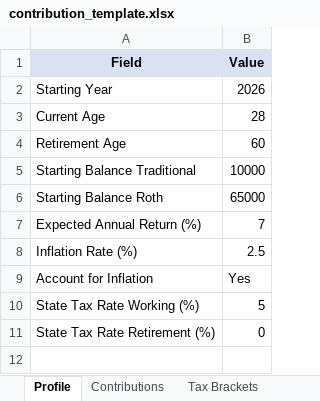
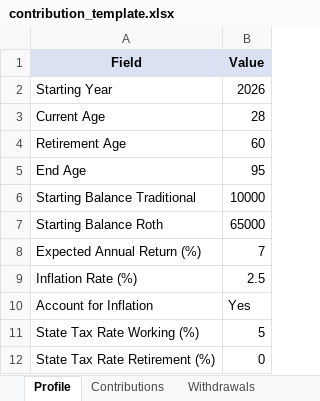
Before and after one commit to balltr/401-k-Modeller, an Excel workbook: templates/contribution_template.xlsx, sheet Profile, drawn as a sheet; values as stored, in another font and other column widths than the file's, no borders; the diff names each change by its address in the sheet, - before the commit and + after, or states it on an @@ line.

```diff
--- a/templates/contribution_template.xlsx (sheet Profile)
+++ b/templates/contribution_template.xlsx (sheet Profile)
+sheet tab: Withdrawals
+row 5: End Age | 95
```
Also changed, not shown: sheet Contributions, 5 other files.
